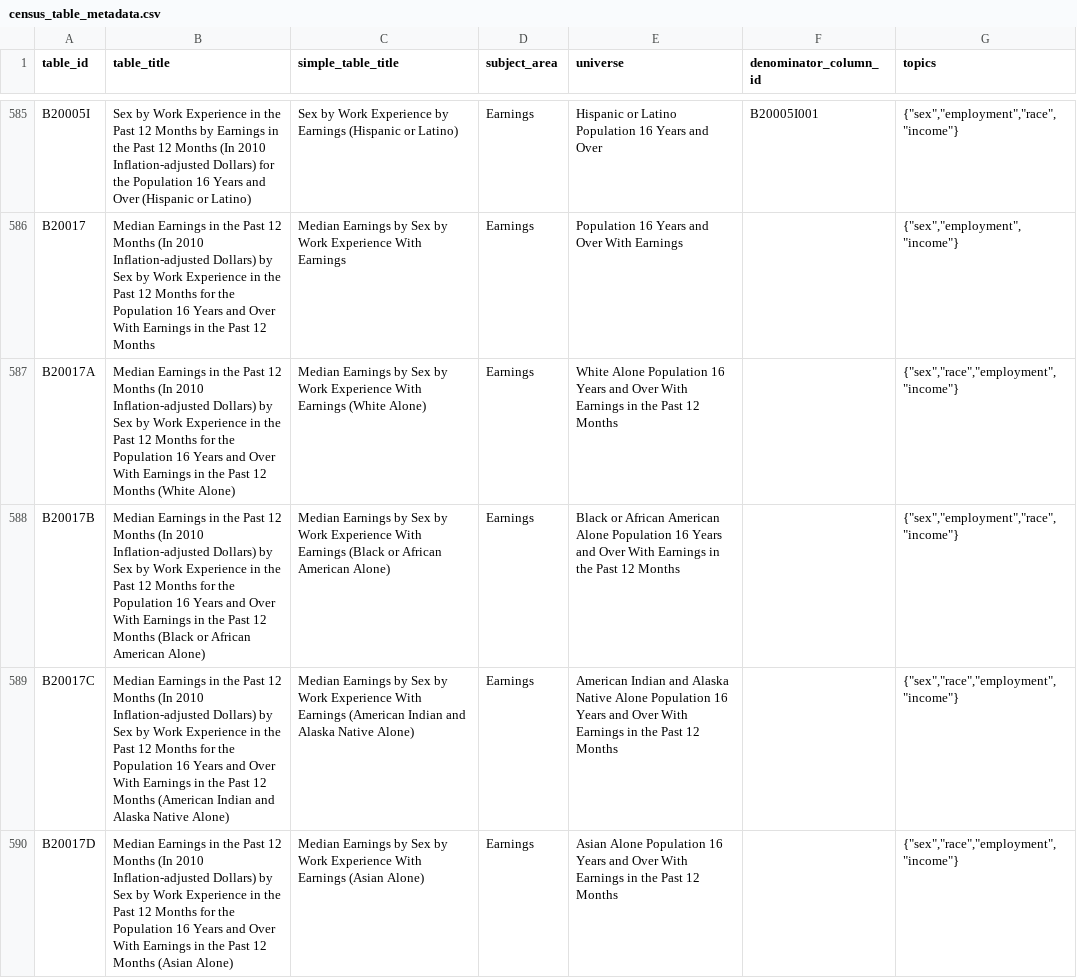
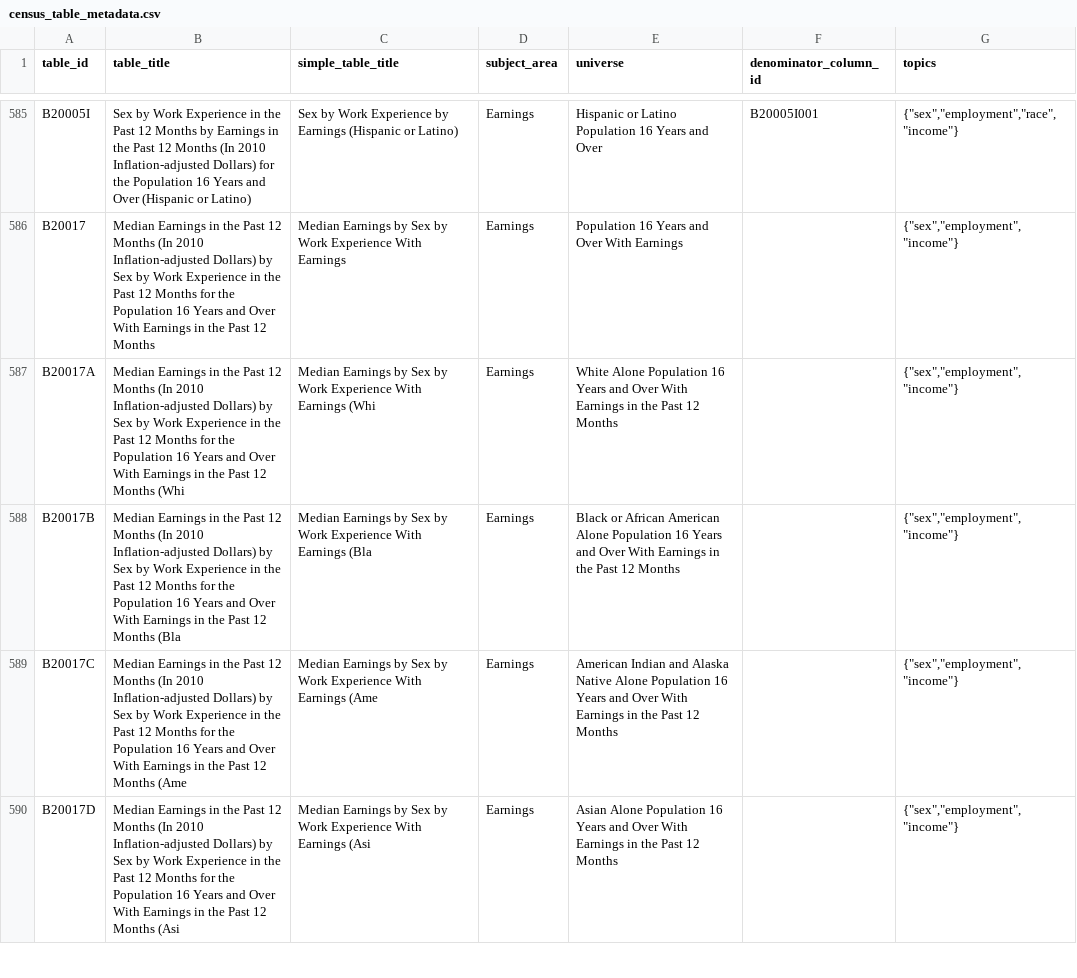
Before and after one commit to censusreporter/census-table-metadata, a CSV file: precomputed/acs2010_5yr/census_table_metadata.csv, drawn as a sheet; only a part is shown, gaps mark what is left out; the diff covers the shown part only.

```diff
--- a/precomputed/acs2010_5yr/census_table_metadata.csv
+++ b/precomputed/acs2010_5yr/census_table_metadata.csv
@@ -586,5 +586,5 @@ B20005I,Sex by Work Experience in the Past 12 Months by Earnings in the Past 12
 B20017,Median Earnings in the Past 12 Months (In 2010 Inflation-adjusted Dollars) by Sex by Work Experience in the Past 12 Months for the Population 16 Years and Over With Earnings in the Past 12 Months,Median Earnings by Sex by Work Experience With Earnings,Earnings,Population 16 Years and Over With Earnings,,"{""sex"",""employment"",""income""}"
-B20017A,Median Earnings in the Past 12 Months (In 2010 Inflation-adjusted Dollars) by Sex by Work Experience in the Past 12 Months for the Population 16 Years and Over With Earnings in the Past 12 Months (White Alone),Median Earnings by Sex by Work Experience With Earnings (White Alone),Earnings,White Alone Population 16 Years and Over With Earnings in the Past 12 Months,,"{""sex"",""race"",""employment"",""income""}"
-B20017B,Median Earnings in the Past 12 Months (In 2010 Inflation-adjusted Dollars) by Sex by Work Experience in the Past 12 Months for the Population 16 Years and Over With Earnings in the Past 12 Months (Black or African American Alone),Median Earnings by Sex by Work Experience With Earnings (Black or African American Alone),Earnings,Black or African American Alone Population 16 Years and Over With Earnings in the Past 12 Months,,"{""sex"",""employment"",""race"",""income""}"
-B20017C,Median Earnings in the Past 12 Months (In 2010 Inflation-adjusted Dollars) by Sex by Work Experience in the Past 12 Months for the Population 16 Years and Over With Earnings in the Past 12 Months (American Indian and Alaska Native Alone),Median Earnings by Sex by Work Experience With Earnings (American Indian and Alaska Native Alone),Earnings,American Indian and Alaska Native Alone Population 16 Years and Over With Earnings in the Past 12 Months,,"{""sex"",""race"",""employment"",""income""}"
-B20017D,Median Earnings in the Past 12 Months (In 2010 Inflation-adjusted Dollars) by Sex by Work Experience in the Past 12 Months for the Population 16 Years and Over With Earnings in the Past 12 Months (Asian Alone),Median Earnings by Sex by Work Experience With Earnings (Asian Alone),Earnings,Asian Alone Population 16 Years and Over With Earnings in the Past 12 Months,,"{""sex"",""race"",""employment"",""income""}"
+B20017A,Median Earnings in the Past 12 Months (In 2010 Inflation-adjusted Dollars) by Sex by Work Experience in the Past 12 Months for the Population 16 Years and Over With Earnings in the Past 12 Months (Whi,Median Earnings by Sex by Work Experience With Earnings (Whi,Earnings,White Alone Population 16 Years and Over With Earnings in the Past 12 Months,,"{""sex"",""employment"",""income""}"
+B20017B,Median Earnings in the Past 12 Months (In 2010 Inflation-adjusted Dollars) by Sex by Work Experience in the Past 12 Months for the Population 16 Years and Over With Earnings in the Past 12 Months (Bla,Median Earnings by Sex by Work Experience With Earnings (Bla,Earnings,Black or African American Alone Population 16 Years and Over With Earnings in the Past 12 Months,,"{""sex"",""employment"",""income""}"
+B20017C,Median Earnings in the Past 12 Months (In 2010 Inflation-adjusted Dollars) by Sex by Work Experience in the Past 12 Months for the Population 16 Years and Over With Earnings in the Past 12 Months (Ame,Median Earnings by Sex by Work Experience With Earnings (Ame,Earnings,American Indian and Alaska Native Alone Population 16 Years and Over With Earnings in the Past 12 Months,,"{""sex"",""employment"",""income""}"
+B20017D,Median Earnings in the Past 12 Months (In 2010 Inflation-adjusted Dollars) by Sex by Work Experience in the Past 12 Months for the Population 16 Years and Over With Earnings in the Past 12 Months (Asi,Median Earnings by Sex by Work Experience With Earnings (Asi,Earnings,Asian Alone Population 16 Years and Over With Earnings in the Past 12 Months,,"{""sex"",""employment"",""income""}"
```
Also changed, not shown: 18 edited cells elsewhere in this file, precomputed/acs2009_1yr/census_table_metadata.csv, precomputed/acs2010_1yr/census_table_metadata.csv, 24 other files.
